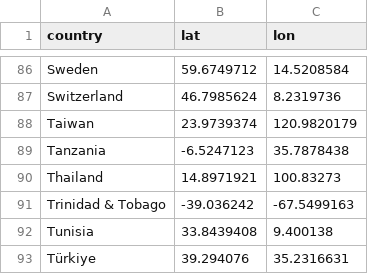
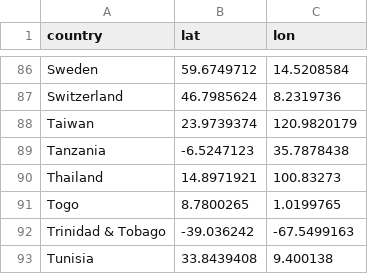
Before and after one commit to tgr55al/assault_lily-ga4-graph, a CSV file: master/coords.csv, drawn as a sheet; only a part is shown, gaps mark what is left out; the shorter side is filled out with more unchanged rows.

```diff
--- a/master/coords.csv
+++ b/master/coords.csv
@@ -90,2 +90,3 @@ Tanzania,-6.5247123,35.7878438
 Thailand,14.8971921,100.83273
+Togo,8.7800265,1.0199765
 Trinidad & Tobago,-39.036242,-67.5499163
```
